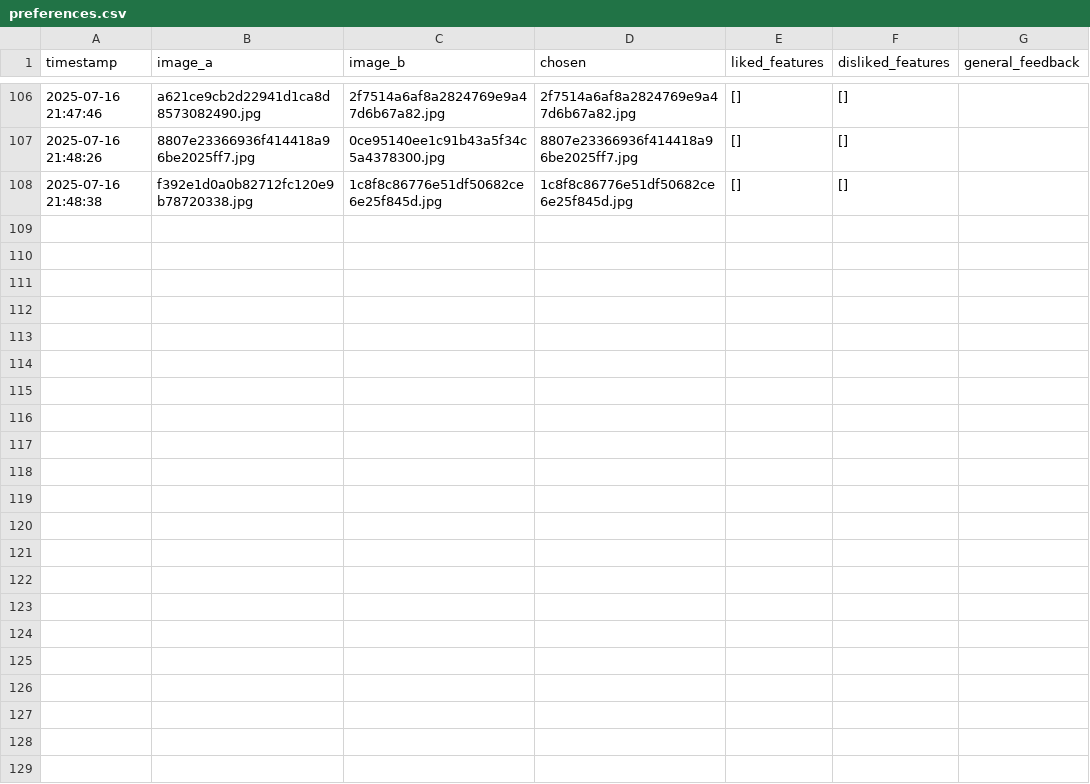
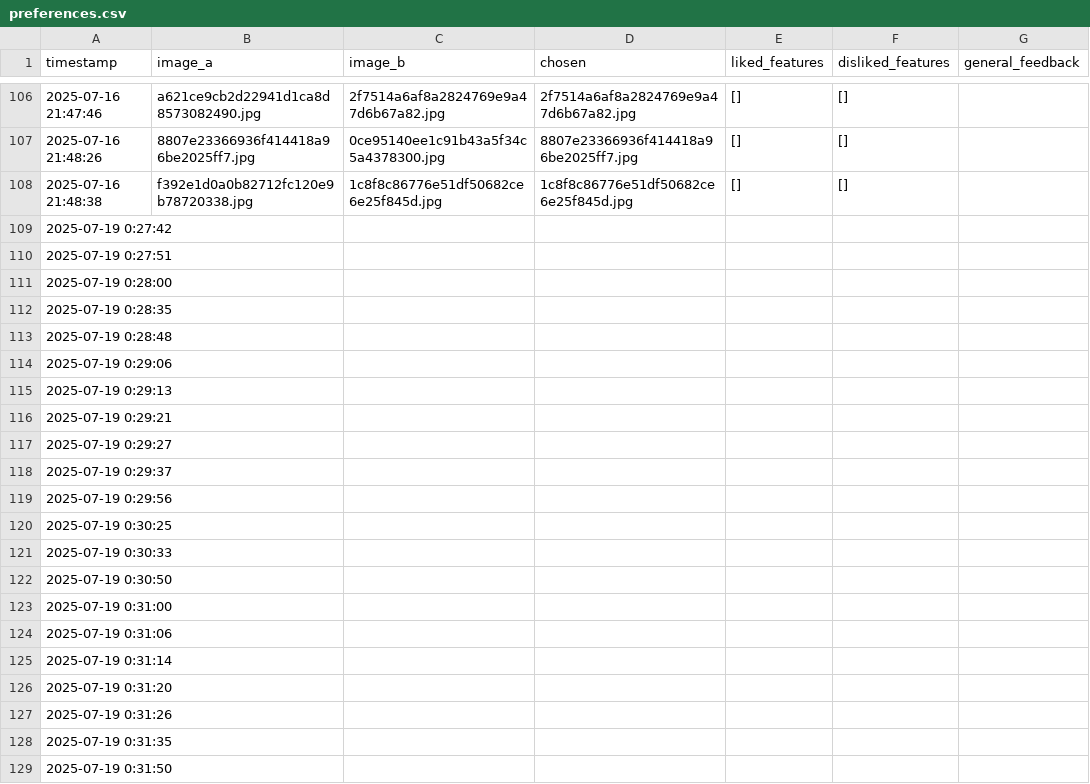
Before and after one commit to malcolmzawacki/AB_testing_site, a CSV file: preferences.csv, drawn as a sheet; only a part is shown, gaps mark what is left out; rows hold the shown columns only; the diff names each change by its address in the sheet, - before the commit and + after, or states it on an @@ line.

```diff
--- a/preferences.csv
+++ b/preferences.csv
+row 109: 2025-07-19 0:27:42
+row 110: 2025-07-19 0:27:51
+row 111: 2025-07-19 0:28:00
+row 112: 2025-07-19 0:28:35
+row 113: 2025-07-19 0:28:48
+row 114: 2025-07-19 0:29:06
+row 115: 2025-07-19 0:29:13
+row 116: 2025-07-19 0:29:21
+row 117: 2025-07-19 0:29:27
+row 118: 2025-07-19 0:29:37
+row 119: 2025-07-19 0:29:56
+row 120: 2025-07-19 0:30:25
+row 121: 2025-07-19 0:30:33
+row 122: 2025-07-19 0:30:50
+row 123: 2025-07-19 0:31:00
+row 124: 2025-07-19 0:31:06
+row 125: 2025-07-19 0:31:14
+row 126: 2025-07-19 0:31:20
+row 127: 2025-07-19 0:31:26
+row 128: 2025-07-19 0:31:35
+row 129: 2025-07-19 0:31:50
```
Also changed, not shown: 5 other files.
